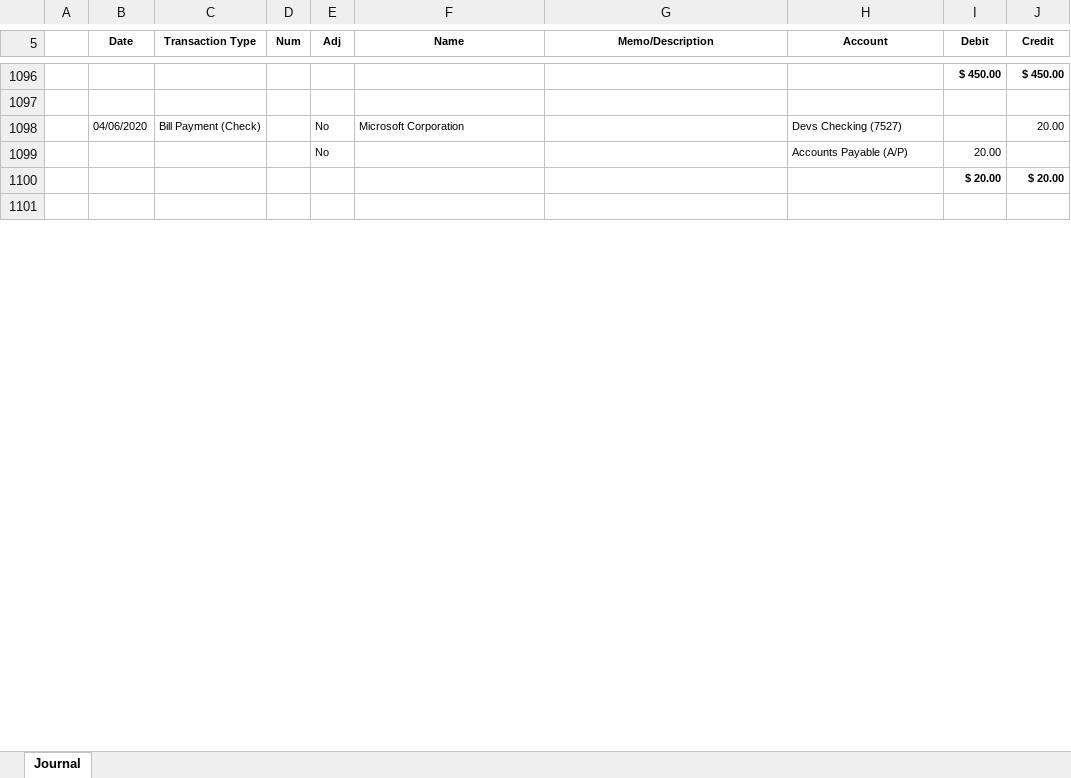
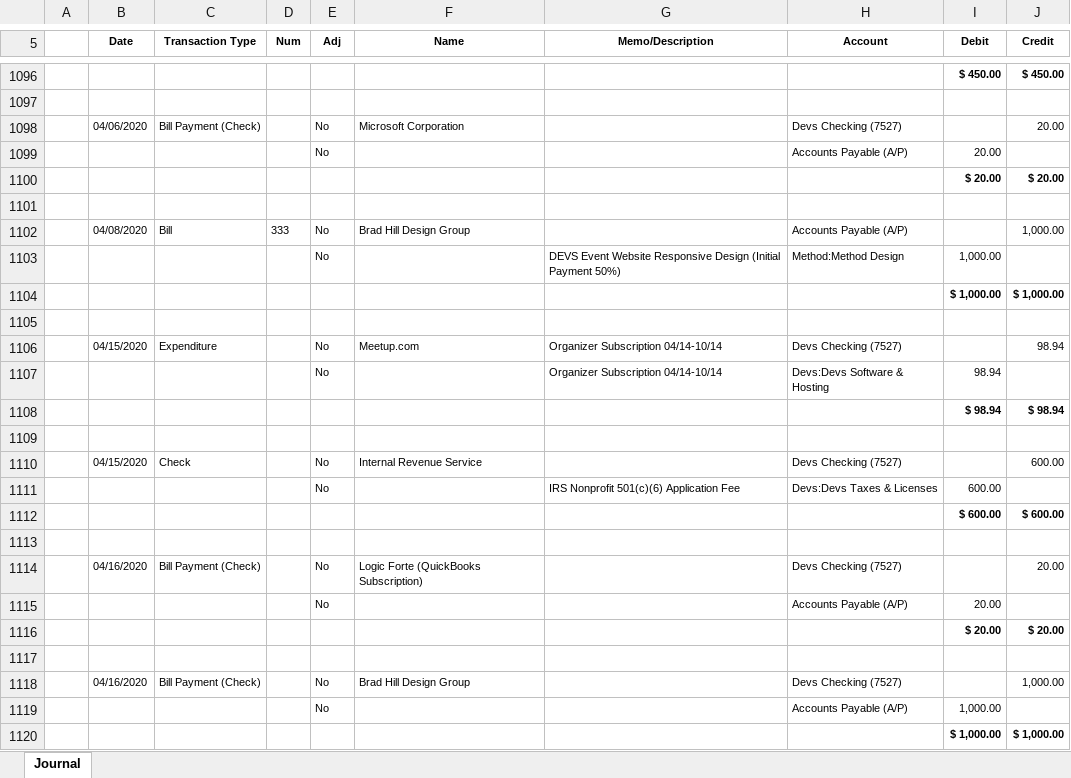
Before and after one commit to sgfdevs/treasurer-reports, an Excel workbook: 2020-sgfdevs-journal.xlsx, sheet Journal, drawn as a sheet; only a part is shown, gaps mark what is left out; values as stored, in another font and other column widths than the file's, no borders; the diff covers the shown part only; the diff names each change by its address in the sheet, - before the commit and + after, or states it on an @@ line.

```diff
--- a/2020-sgfdevs-journal.xlsx (sheet Journal)
+++ b/2020-sgfdevs-journal.xlsx (sheet Journal)
+row 1102:  | 04/08/2020 | Bill | 333 | No | Brad Hill Design Group |  | Accounts Payable (A/P) |  | 1,000.00
+row 1103:  |  |  |  | No |  | DEVS Event Website Responsive Design (Initial Payment 50%) | Method:Method Design | 1,000.00
+row 1104:  |  |  |  |  |  |  |  | $ 1,000.00 | $ 1,000.00
+row 1105: (empty)
+row 1106:  | 04/15/2020 | Expenditure |  | No | Meetup.com | Organizer Subscription 04/14-10/14 | Devs Checking (7527) |  | 98.94
+row 1107:  |  |  |  | No |  | Organizer Subscription 04/14-10/14 | Devs:Devs Software & Hosting | 98.94
+row 1108:  |  |  |  |  |  |  |  | $ 98.94 | $ 98.94
+row 1109: (empty)
+row 1110:  | 04/15/2020 | Check |  | No | Internal Revenue Service |  | Devs Checking (7527) |  | 600.00
+row 1111:  |  |  |  | No |  | IRS Nonprofit 501(c)(6) Application Fee | Devs:Devs Taxes & Licenses | 600.00
+row 1112:  |  |  |  |  |  |  |  | $ 600.00 | $ 600.00
+row 1113: (empty)
+row 1114:  | 04/16/2020 | Bill Payment (Check) |  | No | Logic Forte (QuickBooks Subscription) |  | Devs Checking (7527) |  | 20.00
+row 1115:  |  |  |  | No |  |  | Accounts Payable (A/P) | 20.00
+row 1116:  |  |  |  |  |  |  |  | $ 20.00 | $ 20.00
+row 1117: (empty)
+row 1118:  | 04/16/2020 | Bill Payment (Check) |  | No | Brad Hill Design Group |  | Devs Checking (7527) |  | 1,000.00
+row 1119:  |  |  |  | No |  |  | Accounts Payable (A/P) | 1,000.00
+row 1120:  |  |  |  |  |  |  |  | $ 1,000.00 | $ 1,000.00
```
Also changed, not shown: 21 added rows and 4 edited cells elsewhere in this sheet, 2020-sgfdevs-statement-of-activity-detail.xlsx, 2020-sgfdevs-transaction-detail-by-account.xlsx, 3 other files.
